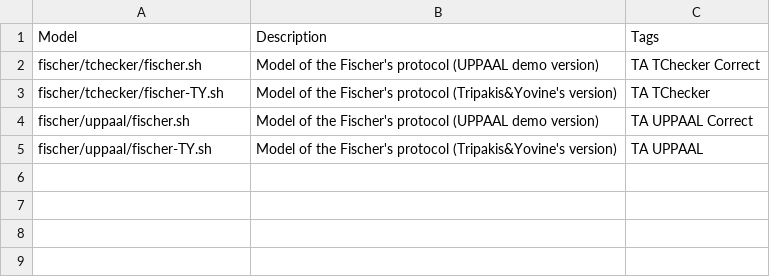
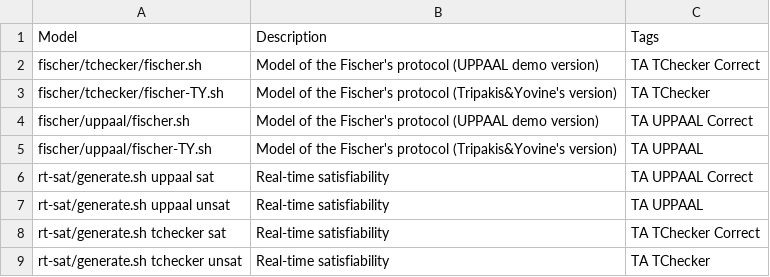
Before and after one commit to ticktac-project/benchmarks, a CSV file: models.csv, drawn as a sheet; the diff names each change by its address in the sheet, - before the commit and + after, or states it on an @@ line.

Commit message:
rt-sat in models

```diff
--- a/models.csv
+++ b/models.csv
+row 6: rt-sat/generate.sh uppaal sat | Real-time satisfiability | TA UPPAAL Correct
+row 7: rt-sat/generate.sh uppaal unsat | Real-time satisfiability | TA UPPAAL
+row 8: rt-sat/generate.sh tchecker sat | Real-time satisfiability | TA TChecker Correct
+row 9: rt-sat/generate.sh tchecker unsat | Real-time satisfiability | TA TChecker
```
